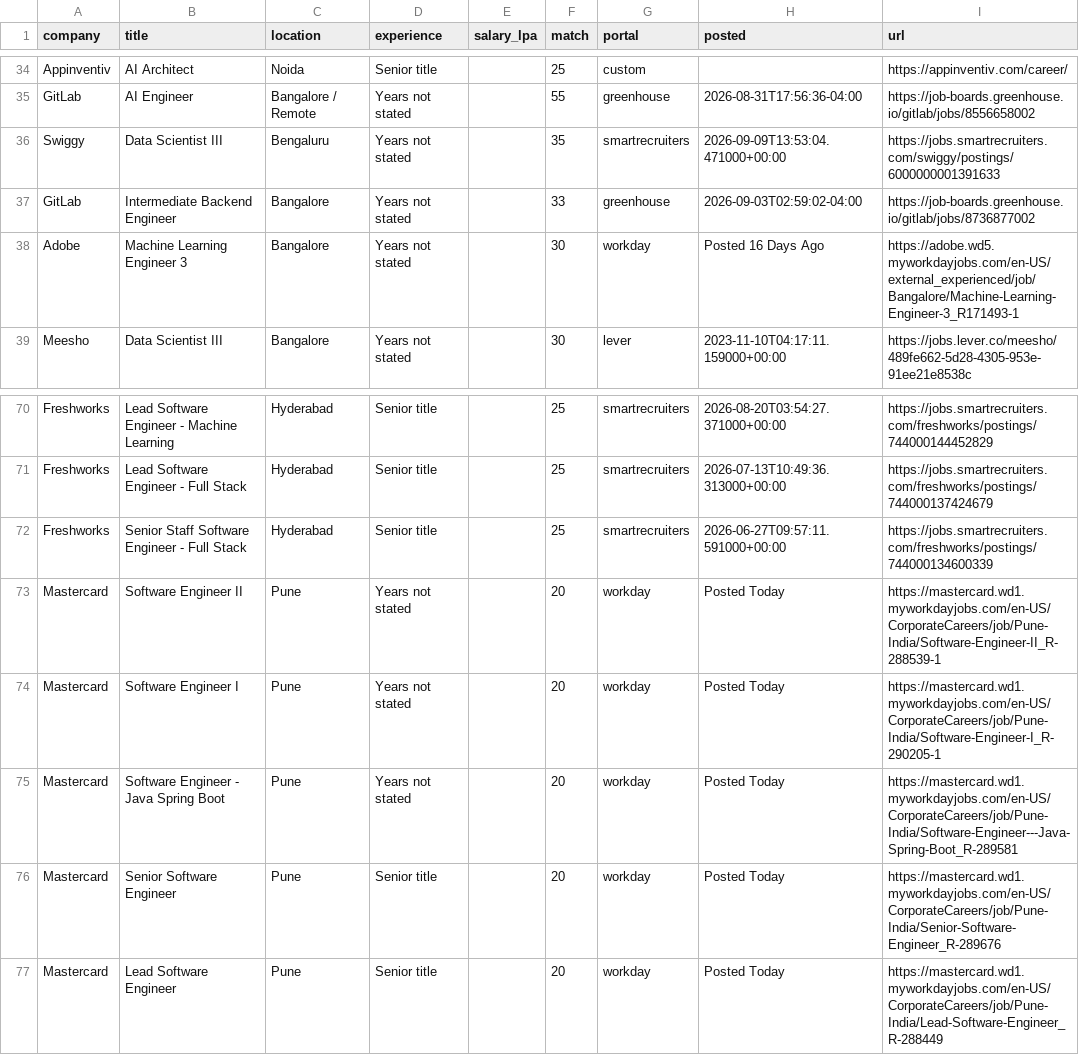
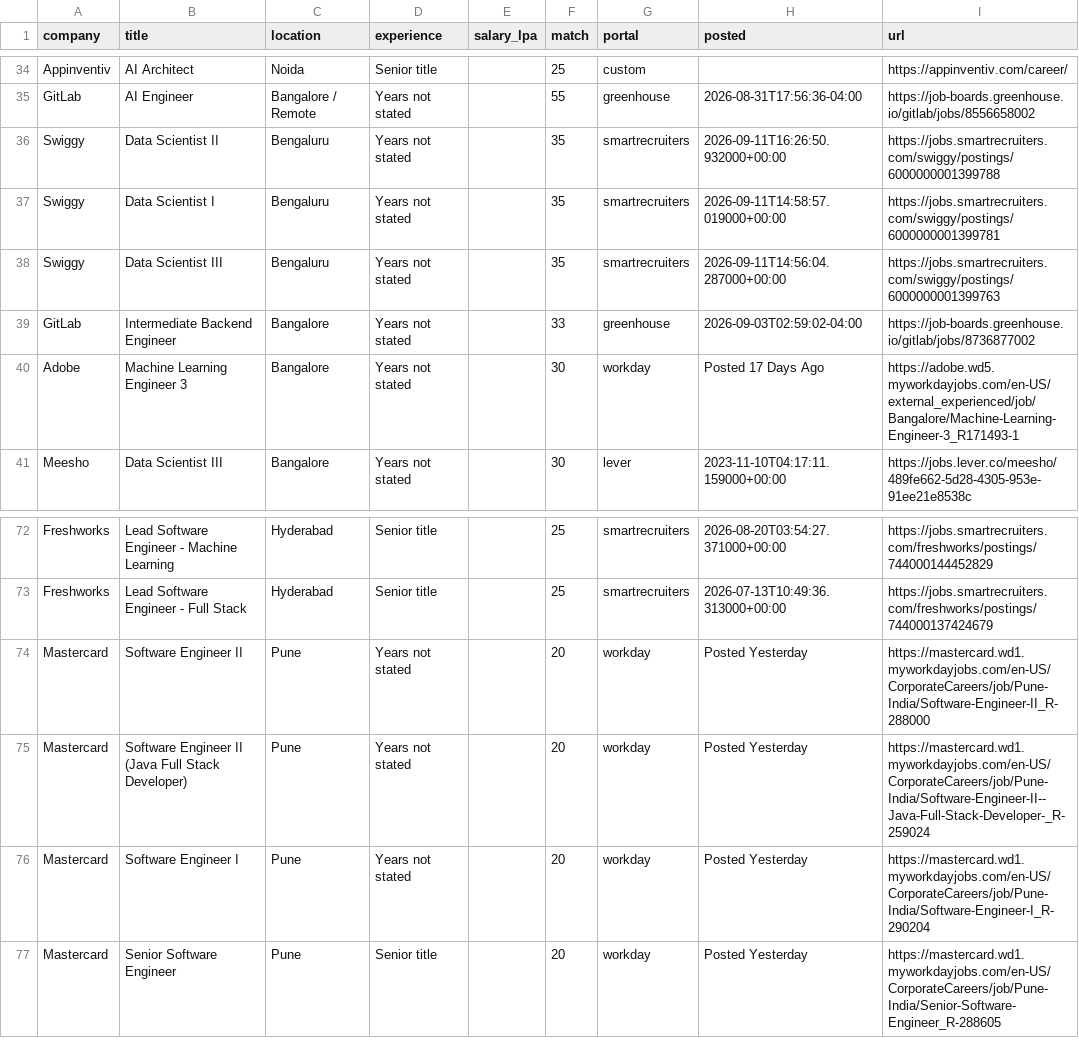
Before and after one commit to ShreyasUpadhyaya/job-radar, a CSV file: docs/jobs.csv, drawn as a sheet; only a part is shown, gaps mark what is left out.

```diff
--- a/docs/jobs.csv
+++ b/docs/jobs.csv
@@ -35,5 +35,7 @@ Appinventiv,AI Architect,Noida,Senior title,,25,custom,,https://appinventiv.com/
 GitLab,AI Engineer,Bangalore / Remote,Years not stated,,55,greenhouse,2026-08-31T17:56:36-04:00,https://job-boards.greenhouse.io/gitlab/jobs/8556658002
-Swiggy,Data Scientist III,Bengaluru,Years not stated,,35,smartrecruiters,2026-09-09T13:53:04.471000+00:00,https://jobs.smartrecruiters.com/swiggy/postings/6000000001391633
+Swiggy,Data Scientist II,Bengaluru,Years not stated,,35,smartrecruiters,2026-09-11T16:26:50.932000+00:00,https://jobs.smartrecruiters.com/swiggy/postings/6000000001399788
+Swiggy,Data Scientist I,Bengaluru,Years not stated,,35,smartrecruiters,2026-09-11T14:58:57.019000+00:00,https://jobs.smartrecruiters.com/swiggy/postings/6000000001399781
+Swiggy,Data Scientist III,Bengaluru,Years not stated,,35,smartrecruiters,2026-09-11T14:56:04.287000+00:00,https://jobs.smartrecruiters.com/swiggy/postings/6000000001399763
 GitLab,Intermediate Backend Engineer,Bangalore,Years not stated,,33,greenhouse,2026-09-03T02:59:02-04:00,https://job-boards.greenhouse.io/gitlab/jobs/8736877002
-Adobe,Machine Learning Engineer 3,Bangalore,Years not stated,,30,workday,Posted 16 Days Ago,https://adobe.wd5.myworkdayjobs.com/en-US/external_experienced/job/Bangalore/Machine-Learning-Engineer-3_R171493-1
+Adobe,Machine Learning Engineer 3,Bangalore,Years not stated,,30,workday,Posted 17 Days Ago,https://adobe.wd5.myworkdayjobs.com/en-US/external_experienced/job/Bangalore/Machine-Learning-Engineer-3_R171493-1
 Meesho,Data Scientist III,Bangalore,Years not stated,,30,lever,2023-11-10T04:17:11.159000+00:00,https://jobs.lever.co/meesho/489fe662-5d28-4305-953e-91ee21e8538c
@@ -71,7 +73,5 @@ Freshworks,Lead Software Engineer - Machine Learning,Hyderabad,Senior title,,25,
 Freshworks,Lead Software Engineer - Full Stack,Hyderabad,Senior title,,25,smartrecruiters,2026-07-13T10:49:36.313000+00:00,https://jobs.smartrecruiters.com/freshworks/postings/744000137424679
-Freshworks,Senior Staff Software Engineer - Full Stack,Hyderabad,Senior title,,25,smartrecruiters,2026-06-27T09:57:11.591000+00:00,https://jobs.smartrecruiters.com/freshworks/postings/744000134600339
-Mastercard,Software Engineer II,Pune,Years not stated,,20,workday,Posted Today,https://mastercard.wd1.myworkdayjobs.com/en-US/CorporateCareers/job/Pune-India/Software-Engineer-II_R-288539-1
-Mastercard,Software Engineer I,Pune,Years not stated,,20,workday,Posted Today,https://mastercard.wd1.myworkdayjobs.com/en-US/CorporateCareers/job/Pune-India/Software-Engineer-I_R-290205-1
-Mastercard,Software Engineer - Java Spring Boot,Pune,Years not stated,,20,workday,Posted Today,https://mastercard.wd1.myworkdayjobs.com/en-US/CorporateCareers/job/Pune-India/Software-Engineer---Java-Spring-Boot_R-289581
-Mastercard,Senior Software Engineer,Pune,Senior title,,20,workday,Posted Today,https://mastercard.wd1.myworkdayjobs.com/en-US/CorporateCareers/job/Pune-India/Senior-Software-Engineer_R-289676
-Mastercard,Lead Software Engineer,Pune,Senior title,,20,workday,Posted Today,https://mastercard.wd1.myworkdayjobs.com/en-US/CorporateCareers/job/Pune-India/Lead-Software-Engineer_R-288449
+Mastercard,Software Engineer II,Pune,Years not stated,,20,workday,Posted Yesterday,https://mastercard.wd1.myworkdayjobs.com/en-US/CorporateCareers/job/Pune-India/Software-Engineer-II_R-288000
+Mastercard,Software Engineer II (Java Full Stack Developer),Pune,Years not stated,,20,workday,Posted Yesterday,https://mastercard.wd1.myworkdayjobs.com/en-US/CorporateCareers/job/Pune-India/Software-Engineer-II--Java-Full-Stack-Developer-_R-259024
+Mastercard,Software Engineer I,Pune,Years not stated,,20,workday,Posted Yesterday,https://mastercard.wd1.myworkdayjobs.com/en-US/CorporateCareers/job/Pune-India/Software-Engineer-I_R-290204
+Mastercard,Senior Software Engineer,Pune,Senior title,,20,workday,Posted Yesterday,https://mastercard.wd1.myworkdayjobs.com/en-US/CorporateCareers/job/Pune-India/Senior-Software-Engineer_R-288605
```
Also changed, not shown: 6 other files.
